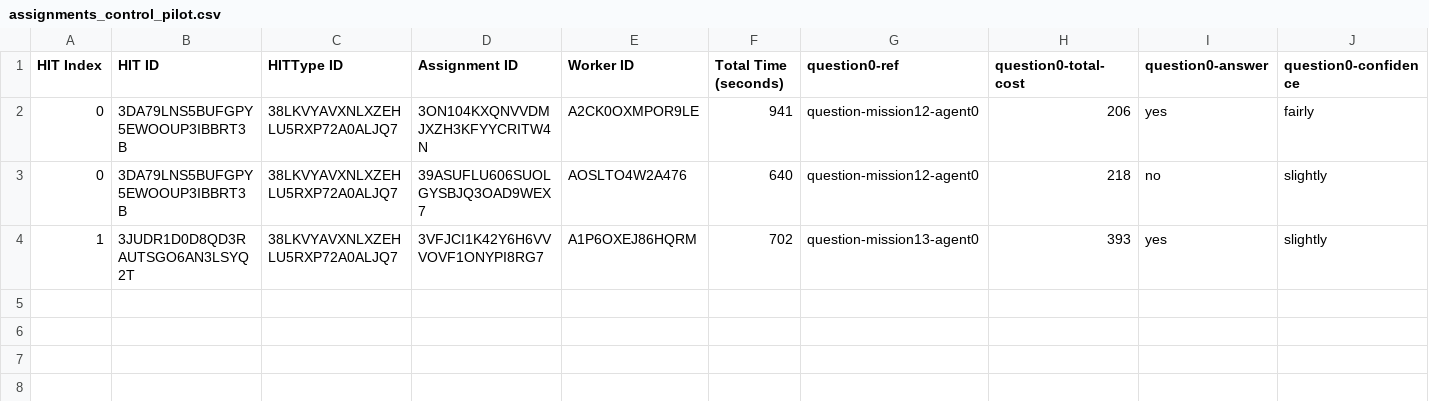
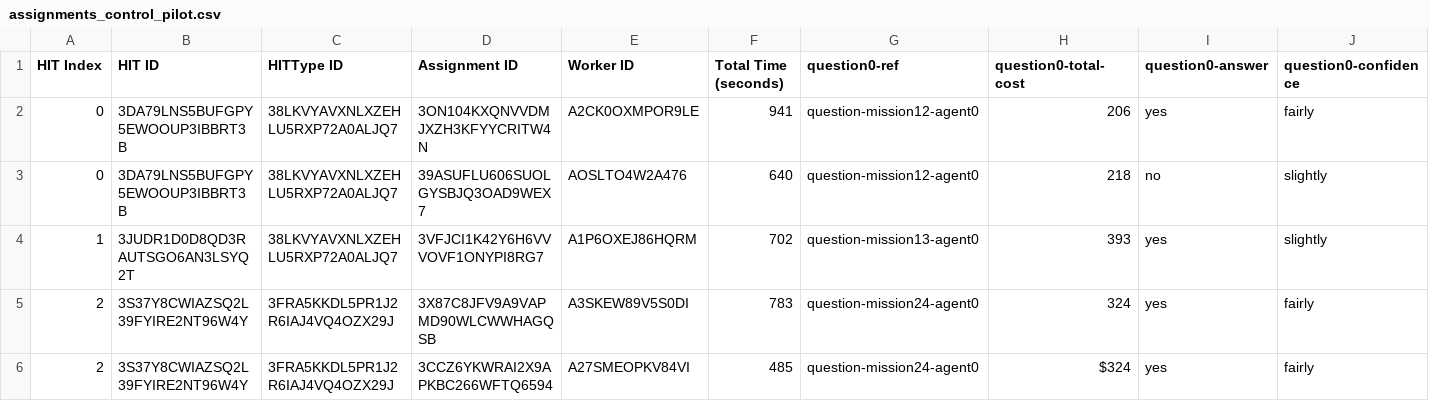
Before and after one commit to cmu-able/explainable-planning, a CSV file: XPlanningEvaluation/resources/mobilerobot/study/prefalign/mturk/assignments/assignments_control_pilot.csv, drawn as a sheet; only a part is shown; rows hold the shown columns only; the diff names each change by its address in the sheet, - before the commit and + after, or states it on an @@ line.

Commit message:
Updated assignments_control_pilot.csv: HIT index 2

```diff
--- a/XPlanningEvaluation/resources/mobilerobot/study/prefalign/mturk/assignments/assignments_control_pilot.csv
+++ b/XPlanningEvaluation/resources/mobilerobot/study/prefalign/mturk/assignments/assignments_control_pilot.csv
+row 5: 2 | 3S37Y8CWIAZSQ2L39FYIRE2NT96W4Y | 3FRA5KKDL5PR1J2R6IAJ4VQ4OZX29J | 3X87C8JFV9A9VAPMD90WLCWWHAGQSB | A3SKEW89V5S0DI | 783 | question-mission24-agent0 | 324 | yes | fairly
+row 6: 2 | 3S37Y8CWIAZSQ2L39FYIRE2NT96W4Y | 3FRA5KKDL5PR1J2R6IAJ4VQ4OZX29J | 3CCZ6YKWRAI2X9APKBC266WFTQ6594 | A27SMEOPKV84VI | 485 | question-mission24-agent0 | $324 | yes | fairly
```
